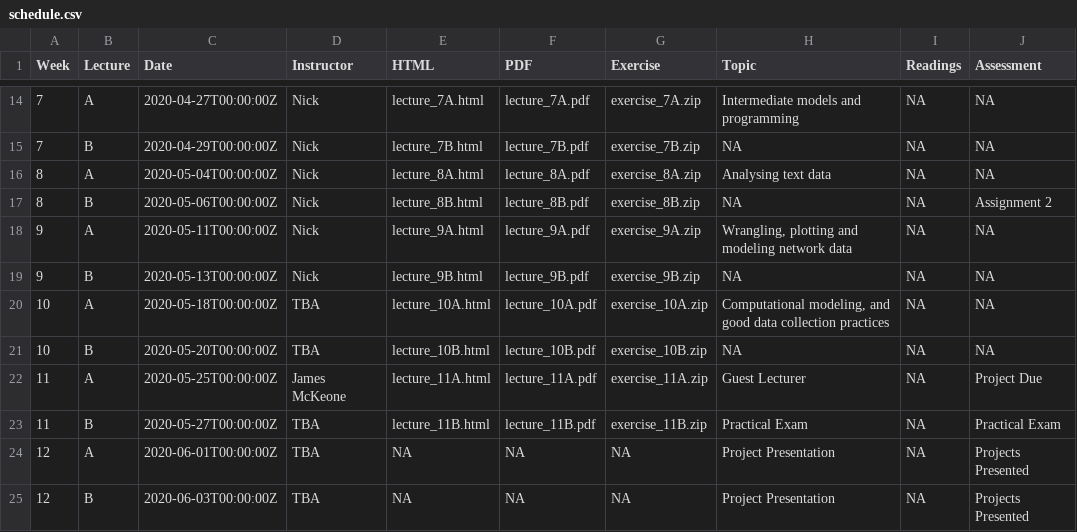
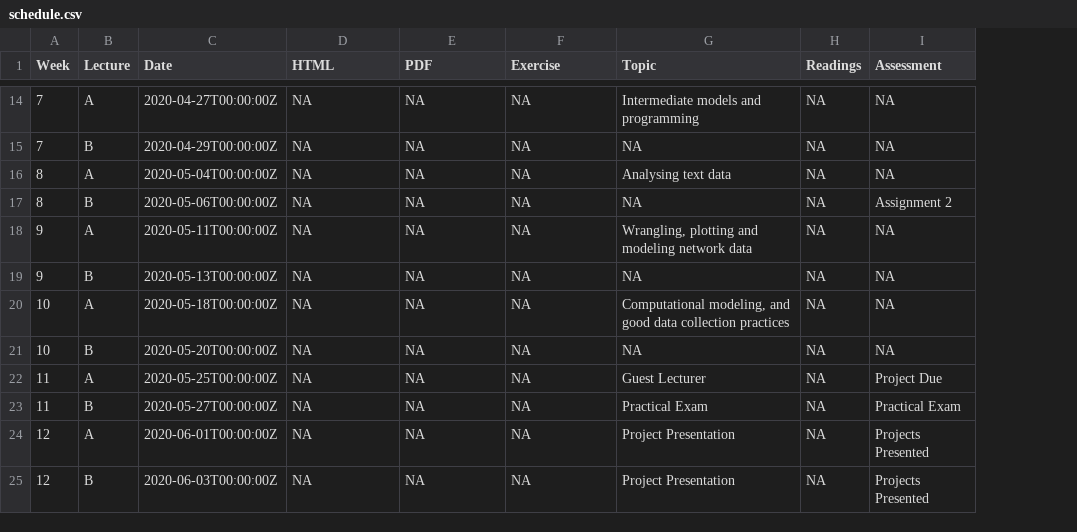
Before and after one commit to numbats/ida, a CSV file: docs/materials/schedule.csv, drawn as a sheet; only a part is shown, gaps mark what is left out; removed rows and columns are numbered as before the commit, all else as after; the diff covers the shown part only; the diff names each change by its address in the sheet, - before the commit and + after, or states it on an @@ line.

Commit message:
update schedule and lecture 1a

```diff
--- a/docs/materials/schedule.csv
+++ b/docs/materials/schedule.csv
-column D (Instructor), rows 14-25: Nick | Nick | Nick | Nick | Nick | Nick | TBA | TBA | James McKeone | TBA | TBA | TBA
-D14 (HTML): lecture_7A.html
+D14 (HTML): NA
-E14 (PDF): lecture_7A.pdf
+E14 (PDF): NA
-F14 (Exercise): exercise_7A.zip
+F14 (Exercise): NA
-D15 (HTML): lecture_7B.html
+D15 (HTML): NA
-E15 (PDF): lecture_7B.pdf
+E15 (PDF): NA
-F15 (Exercise): exercise_7B.zip
+F15 (Exercise): NA
-D16 (HTML): lecture_8A.html
+D16 (HTML): NA
-E16 (PDF): lecture_8A.pdf
+E16 (PDF): NA
-F16 (Exercise): exercise_8A.zip
+F16 (Exercise): NA
-D17 (HTML): lecture_8B.html
+D17 (HTML): NA
-E17 (PDF): lecture_8B.pdf
+E17 (PDF): NA
-F17 (Exercise): exercise_8B.zip
+F17 (Exercise): NA
-D18 (HTML): lecture_9A.html
+D18 (HTML): NA
-E18 (PDF): lecture_9A.pdf
+E18 (PDF): NA
-F18 (Exercise): exercise_9A.zip
+F18 (Exercise): NA
-D19 (HTML): lecture_9B.html
+D19 (HTML): NA
-E19 (PDF): lecture_9B.pdf
+E19 (PDF): NA
-F19 (Exercise): exercise_9B.zip
+F19 (Exercise): NA
-D20 (HTML): lecture_10A.html
+D20 (HTML): NA
-E20 (PDF): lecture_10A.pdf
+E20 (PDF): NA
-F20 (Exercise): exercise_10A.zip
+F20 (Exercise): NA
-D21 (HTML): lecture_10B.html
+D21 (HTML): NA
-E21 (PDF): lecture_10B.pdf
+E21 (PDF): NA
-F21 (Exercise): exercise_10B.zip
+F21 (Exercise): NA
-D22 (HTML): lecture_11A.html
+D22 (HTML): NA
-E22 (PDF): lecture_11A.pdf
+E22 (PDF): NA
-F22 (Exercise): exercise_11A.zip
+F22 (Exercise): NA
-D23 (HTML): lecture_11B.html
+D23 (HTML): NA
-E23 (PDF): lecture_11B.pdf
+E23 (PDF): NA
-F23 (Exercise): exercise_11B.zip
+F23 (Exercise): NA
```
Also changed, not shown: 30 edited cells elsewhere in this file, materials/schedule.csv, 16 other files.
